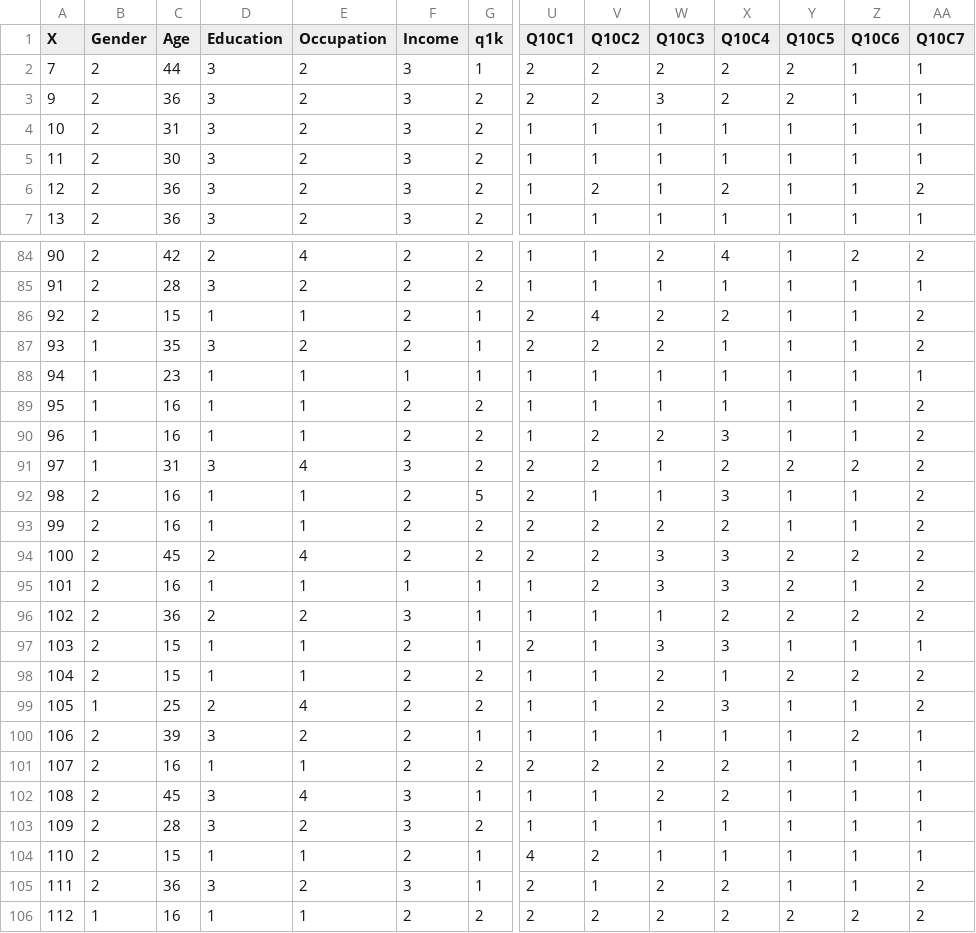
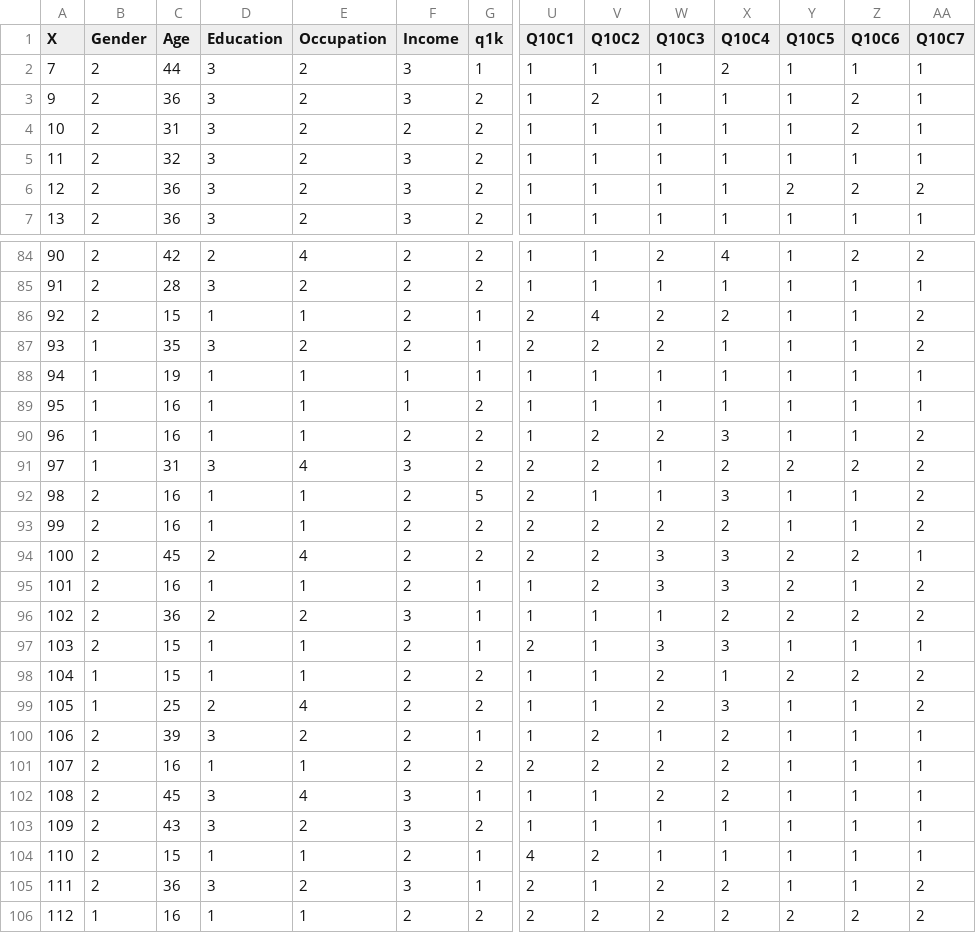
Before and after one commit to vasuchouhan27/DANA_4830, a CSV file: final.csv, drawn as a sheet; only a part is shown, gaps mark what is left out; the diff covers the shown part only; the diff names each change by its address in the sheet, - before the commit and + after, or states it on an @@ line.

```diff
--- a/final.csv
+++ b/final.csv
-U2:U3 (Q10C1): 2
+U2:U3 (Q10C1): 1
-V2 (Q10C2): 2
+V2 (Q10C2): 1
-W2 (Q10C3): 2
+W2 (Q10C3): 1
-Y2:Y3 (Q10C5): 2
+Y2:Y3 (Q10C5): 1
-W3 (Q10C3): 3
+W3 (Q10C3): 1
-X3 (Q10C4): 2
+X3 (Q10C4): 1
-Z3:Z4 (Q10C6): 1
+Z3:Z4 (Q10C6): 2
-F4 (Income): 3
+F4 (Income): 2
-C5 (Age): 30
+C5 (Age): 32
-V6 (Q10C2): 2
+V6 (Q10C2): 1
-X6 (Q10C4): 2
+X6 (Q10C4): 1
-Y6 (Q10C5): 1
+Y6 (Q10C5): 2
-Z6 (Q10C6): 1
+Z6 (Q10C6): 2
-C88 (Age): 23
+C88 (Age): 19
-F89 (Income): 2
+F89 (Income): 1
-AA89 (Q10C7): 2
+AA89 (Q10C7): 1
-AA94 (Q10C7): 2
+AA94 (Q10C7): 1
-F95 (Income): 1
+F95 (Income): 2
-B98 (Gender): 2
+B98 (Gender): 1
-V100 (Q10C2): 1
+V100 (Q10C2): 2
-X100 (Q10C4): 1
+X100 (Q10C4): 2
-Z100 (Q10C6): 2
+Z100 (Q10C6): 1
-C103 (Age): 28
+C103 (Age): 43
```
Also changed, not shown: 102 edited cells elsewhere in this file, 4 other files.
